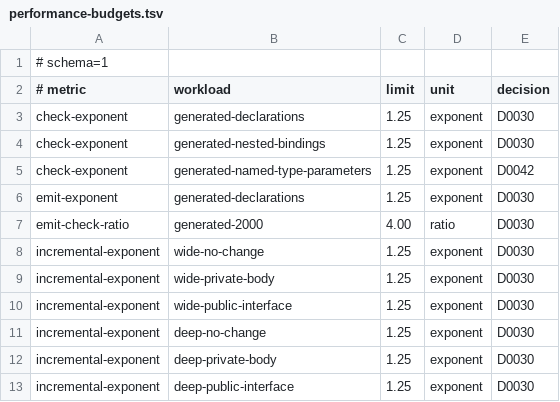
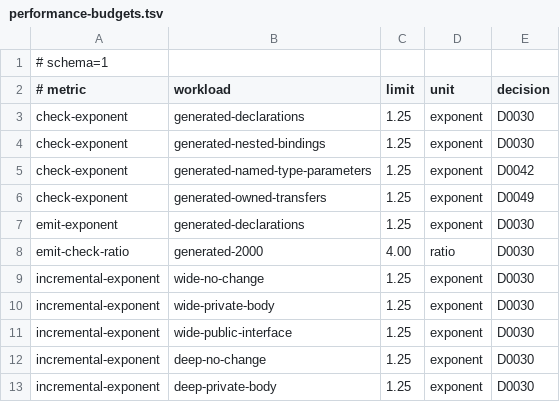
Before and after one commit to pgorzelany/slim, a TSV file: benchmarks/performance-budgets.tsv, drawn as a sheet; only a part is shown; the shorter side is filled out with more unchanged rows.

```diff
--- a/benchmarks/performance-budgets.tsv
+++ b/benchmarks/performance-budgets.tsv
@@ -5,2 +5,3 @@ check-exponent	generated-nested-bindings	1.25	exponent	D0030
 check-exponent	generated-named-type-parameters	1.25	exponent	D0042
+check-exponent	generated-owned-transfers	1.25	exponent	D0049
 emit-exponent	generated-declarations	1.25	exponent	D0030
```
Also changed, not shown: conformance/projects/manifest.tsv, 14 other files.
